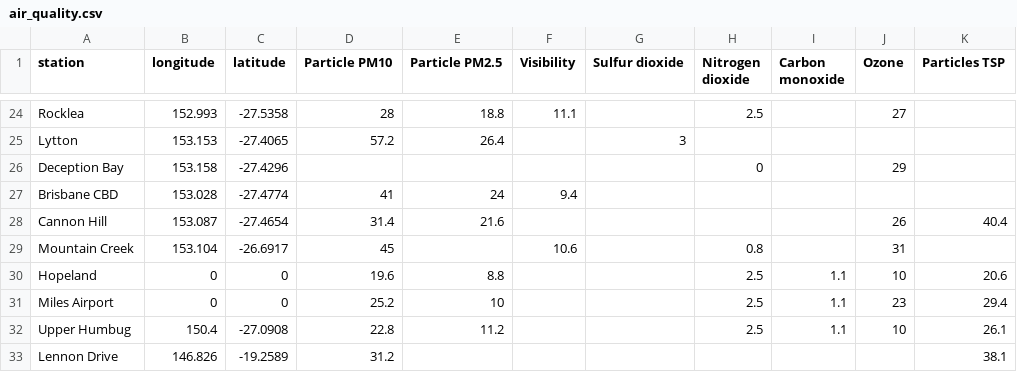
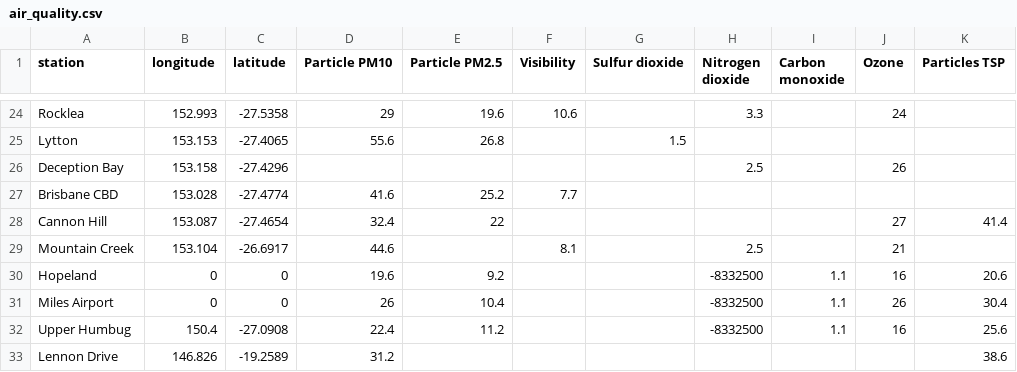
Before and after one commit to joshnicholas/qld_air, a CSV file: air_quality.csv, drawn as a sheet; only a part is shown, gaps mark what is left out; the diff covers the shown part only; the diff names each change by its address in the sheet, - before the commit and + after, or states it on an @@ line.

```diff
--- a/air_quality.csv
+++ b/air_quality.csv
-D24 (Particle PM10): 28
+D24 (Particle PM10): 29
-E24 (Particle PM2.5): 18.8
+E24 (Particle PM2.5): 19.6
-F24 (Visibility): 11.1
+F24 (Visibility): 10.6
-H24 (Nitrogen dioxide): 2.5
+H24 (Nitrogen dioxide): 3.3
-J24 (Ozone): 27
+J24 (Ozone): 24
-D25 (Particle PM10): 57.2
+D25 (Particle PM10): 55.6
-E25 (Particle PM2.5): 26.4
+E25 (Particle PM2.5): 26.8
-G25 (Sulfur dioxide): 3
+G25 (Sulfur dioxide): 1.5
-H26 (Nitrogen dioxide): 0
+H26 (Nitrogen dioxide): 2.5
-J26 (Ozone): 29
+J26 (Ozone): 26
-D27 (Particle PM10): 41
+D27 (Particle PM10): 41.6
-E27 (Particle PM2.5): 24
+E27 (Particle PM2.5): 25.2
-F27 (Visibility): 9.4
+F27 (Visibility): 7.7
-D28 (Particle PM10): 31.4
+D28 (Particle PM10): 32.4
-E28 (Particle PM2.5): 21.6
+E28 (Particle PM2.5): 22
-J28 (Ozone): 26
+J28 (Ozone): 27
-K28 (Particles TSP): 40.4
+K28 (Particles TSP): 41.4
-D29 (Particle PM10): 45
+D29 (Particle PM10): 44.6
-F29 (Visibility): 10.6
+F29 (Visibility): 8.1
-H29 (Nitrogen dioxide): 0.8
+H29 (Nitrogen dioxide): 2.5
-J29 (Ozone): 31
+J29 (Ozone): 21
-E30 (Particle PM2.5): 8.8
+E30 (Particle PM2.5): 9.2
-H30:H32 (Nitrogen dioxide): 2.5
+H30:H32 (Nitrogen dioxide): -8332500
-J30 (Ozone): 10
+J30 (Ozone): 16
-D31 (Particle PM10): 25.2
+D31 (Particle PM10): 26
-E31 (Particle PM2.5): 10
+E31 (Particle PM2.5): 10.4
-J31 (Ozone): 23
+J31 (Ozone): 26
-K31 (Particles TSP): 29.4
+K31 (Particles TSP): 30.4
-D32 (Particle PM10): 22.8
+D32 (Particle PM10): 22.4
-J32 (Ozone): 10
+J32 (Ozone): 16
-K32 (Particles TSP): 26.1
+K32 (Particles TSP): 25.6
-K33 (Particles TSP): 38.1
+K33 (Particles TSP): 38.6
```
Also changed, not shown: 63 edited cells elsewhere in this file.
